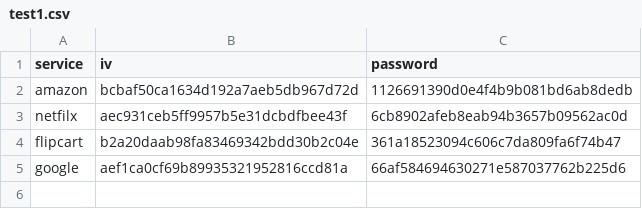
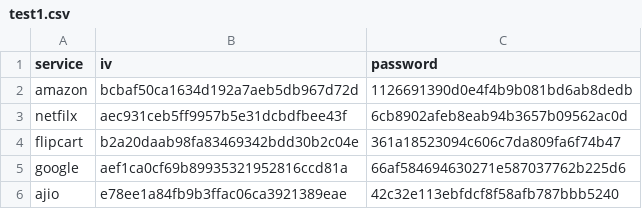
Before and after one commit to GovIndLok/password_manager-collage_proj-, a CSV file: data/user_data/test1.csv, drawn as a sheet; the diff names each change by its address in the sheet, - before the commit and + after, or states it on an @@ line.

Commit message:
fix add user frame

```diff
--- a/data/user_data/test1.csv
+++ b/data/user_data/test1.csv
+row 6: ajio | e78ee1a84fb9b3ffac06ca3921389eae | 42c32e113ebfdcf8f58afb787bbb5240
```
Also changed, not shown: 4 other files.
